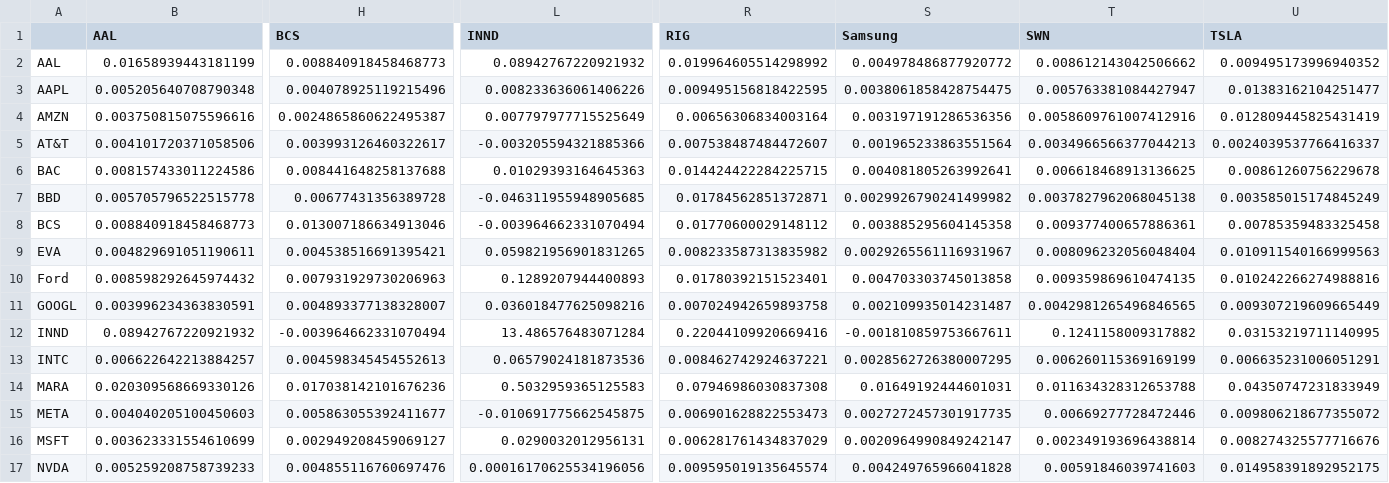
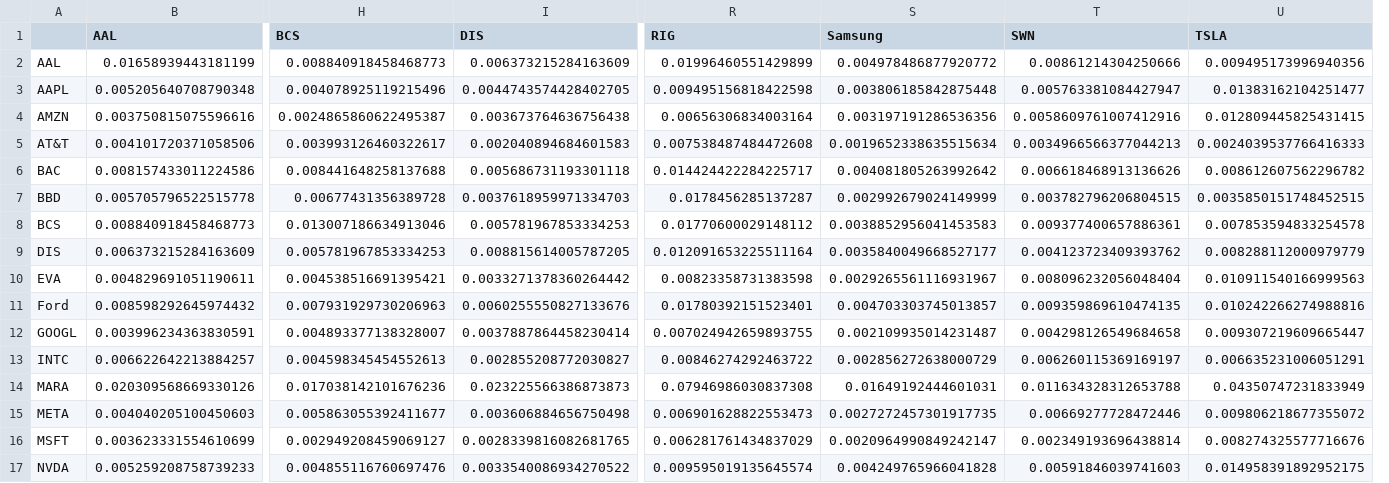
Before and after one commit to Soso2509/Evolutionary-AI_gruppe_gruppe9, a CSV file: prob2/3.prob2_output/3.2beregn_kovarians_matrix.csv, drawn as a sheet; only a part is shown, gaps mark what is left out; removed rows and columns are numbered as before the commit, all else as after; rows hold the shown columns only; the diff covers the shown part only; the diff names each change by its address in the sheet, - before the commit and + after, or states it on an @@ line.

```diff
--- a/prob2/3.prob2_output/3.2beregn_kovarians_matrix.csv
+++ b/prob2/3.prob2_output/3.2beregn_kovarians_matrix.csv
+column I (DIS), rows 2-8: 0.006373215284163609 | 0.0044743574428402705 | 0.003673764636756438 | 0.002040894684601583 | 0.005686731193301118 | 0.0037618959971334703 | 0.005781967853334253; rows 10-17: 0.0033271378360264442 | 0.0060255550827133676 | 0.0037887864458230414 | 0.002855208772030827 | 0.023225566386873873 | 0.003606884656750498 | 0.0028339816082681765 | 0.0033540086934270522
-column L (INND), rows 2-11: 0.08942767220921932 | 0.008233636061406226 | 0.007797977715525649 | -0.003205594321885366 | 0.01029393164645363 | -0.046311955948905685 | -0.003964662331070494 | 0.059821956901831265 | 0.1289207944400893 | 0.036018477625098216; rows 13-17: 0.06579024181873536 | 0.5032959365125583 | -0.010691775662545875 | 0.0290032012956131 | 0.00016170625534196056
-R2 (RIG): 0.019964605514298992
+R2 (RIG): 0.01996460551429899
-T2 (SWN): 0.008612143042506662
+T2 (SWN): 0.00861214304250666
-U2 (TSLA): 0.009495173996940352
+U2 (TSLA): 0.009495173996940356
-R3 (RIG): 0.009495156818422595
+R3 (RIG): 0.009495156818422598
-S3 (Samsung): 0.0038061858428754475
+S3 (Samsung): 0.003806185842875448
-U4 (TSLA): 0.012809445825431419
+U4 (TSLA): 0.012809445825431415
-R5 (RIG): 0.007538487484472607
+R5 (RIG): 0.007538487484472608
-S5 (Samsung): 0.001965233863551564
+S5 (Samsung): 0.0019652338635515634
-U5 (TSLA): 0.0024039537766416337
+U5 (TSLA): 0.0024039537766416333
-R6 (RIG): 0.014424422284225715
+R6 (RIG): 0.014424422284225717
-S6 (Samsung): 0.004081805263992641
+S6 (Samsung): 0.004081805263992642
-T6 (SWN): 0.006618468913136625
+T6 (SWN): 0.006618468913136626
-U6 (TSLA): 0.00861260756229678
+U6 (TSLA): 0.008612607562296782
-R7 (RIG): 0.01784562851372871
+R7 (RIG): 0.0178456285137287
-S7 (Samsung): 0.0029926790241499982
+S7 (Samsung): 0.002992679024149999
-T7 (SWN): 0.0037827962068045138
+T7 (SWN): 0.003782796206804515
-U7 (TSLA): 0.003585015174845249
+U7 (TSLA): 0.0035850151748452515
-S8 (Samsung): 0.003885295604145358
+S8 (Samsung): 0.0038852956041453583
-U8 (TSLA): 0.00785359483325458
+U8 (TSLA): 0.007853594833254578
+row 9: DIS | 0.006373215284163609 | 0.005781967853334253 | 0.008815614005787205 | 0.012091653225511164 | 0.0035840049668527177 | 0.004123723409393762 | 0.008288112000979779
-R10 (RIG): 0.008233587313835982
+R10 (RIG): 0.00823358731383598
-S11 (Samsung): 0.004703303745013858
+S11 (Samsung): 0.004703303745013857
-R12 (RIG): 0.007024942659893758
+R12 (RIG): 0.007024942659893755
-T12 (SWN): 0.0042981265496846565
+T12 (SWN): 0.004298126549684658
-U12 (TSLA): 0.009307219609665449
+U12 (TSLA): 0.009307219609665447
-row 12: INND | 0.08942767220921932 | -0.003964662331070494 | 13.486576483071284 | 0.22044109920669416 | -0.001810859753667611 | 0.1241158009317882 | 0.03153219711140995
-R13 (RIG): 0.008462742924637221
+R13 (RIG): 0.00846274292463722
-S13 (Samsung): 0.0028562726380007295
+S13 (Samsung): 0.002856272638000729
-T13 (SWN): 0.006260115369169199
+T13 (SWN): 0.006260115369169197
```
Also changed, not shown: 27 edited cells elsewhere in this file, prob2/3.prob2_output/3.1beregn_mnd_avk.csv, prob2/3.prob2_output/3.3bep.csv, 2 other files.
